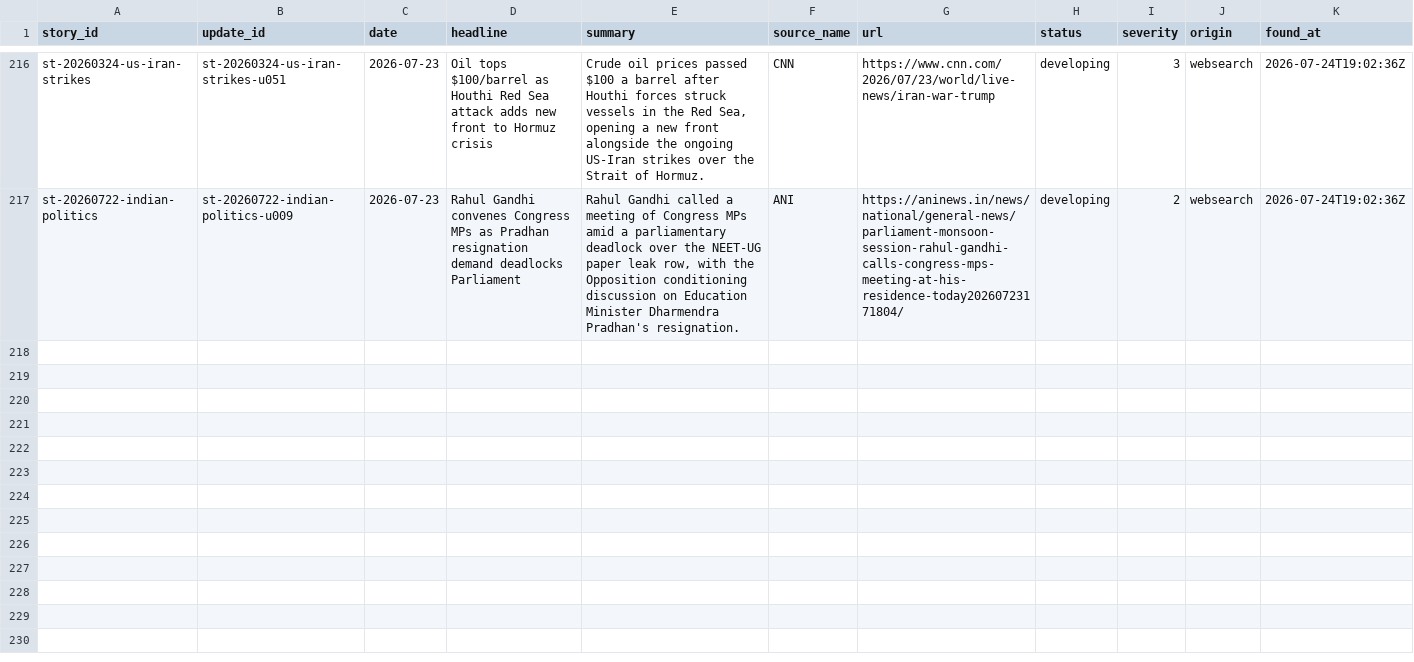
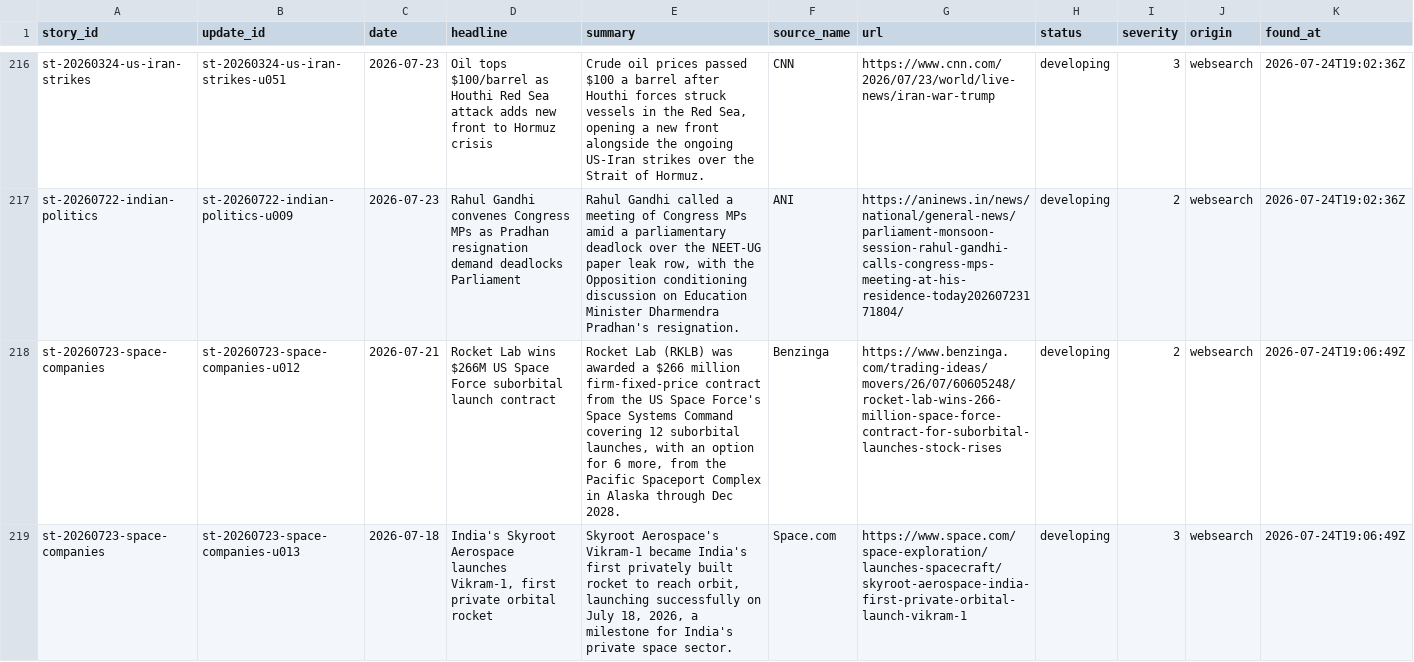
Before and after one commit to chiragr5241/Geopolitics, a CSV file: data/story_updates.csv, drawn as a sheet; only a part is shown, gaps mark what is left out; the diff covers the shown part only.

Commit message:
data: story tracker refresh 2026-07-24

```diff
--- a/data/story_updates.csv
+++ b/data/story_updates.csv
@@ -217 +217,3 @@
 "st-20260722-indian-politics","st-20260722-indian-politics-u009","2026-07-23","Rahul Gandhi convenes Congress MPs as Pradhan resignation demand deadlocks Parliament","Rahul Gandhi called a meeting of Congress MPs amid a parliamentary deadlock over the NEET-UG paper leak row, with the Opposition conditioning discussion on Education Minister Dharmendra Pradhan's resignation.","ANI","https://aninews.in/news/national/general-news/parliament-monsoon-session-rahul-gandhi-calls-congress-mps-meeting-at-his-residence-today20260723171804/","developing","2","websearch","2026-07-24T19:02:36Z"
+"st-20260723-space-companies","st-20260723-space-companies-u012","2026-07-21","Rocket Lab wins $266M US Space Force suborbital launch contract","Rocket Lab (RKLB) was awarded a $266 million firm-fixed-price contract from the US Space Force's Space Systems Command covering 12 suborbital launches, with an option for 6 more, from the Pacific Spaceport Complex in Alaska through Dec 2028.","Benzinga","https://www.benzinga.com/trading-ideas/movers/26/07/60605248/rocket-lab-wins-266-million-space-force-contract-for-suborbital-launches-stock-rises","developing","2","websearch","2026-07-24T19:06:49Z"
+"st-20260723-space-companies","st-20260723-space-companies-u013","2026-07-18","India's Skyroot Aerospace launches Vikram-1, first private orbital rocket","Skyroot Aerospace's Vikram-1 became India's first privately built rocket to reach orbit, launching successfully on July 18, 2026, a milestone for India's private space sector.","Space.com","https://www.space.com/space-exploration/launches-spacecraft/skyroot-aerospace-india-first-private-orbital-launch-vikram-1","developing","3","websearch","2026-07-24T19:06:49Z"
```
Also changed, not shown: 1 added row elsewhere in this file, 2 other files.
